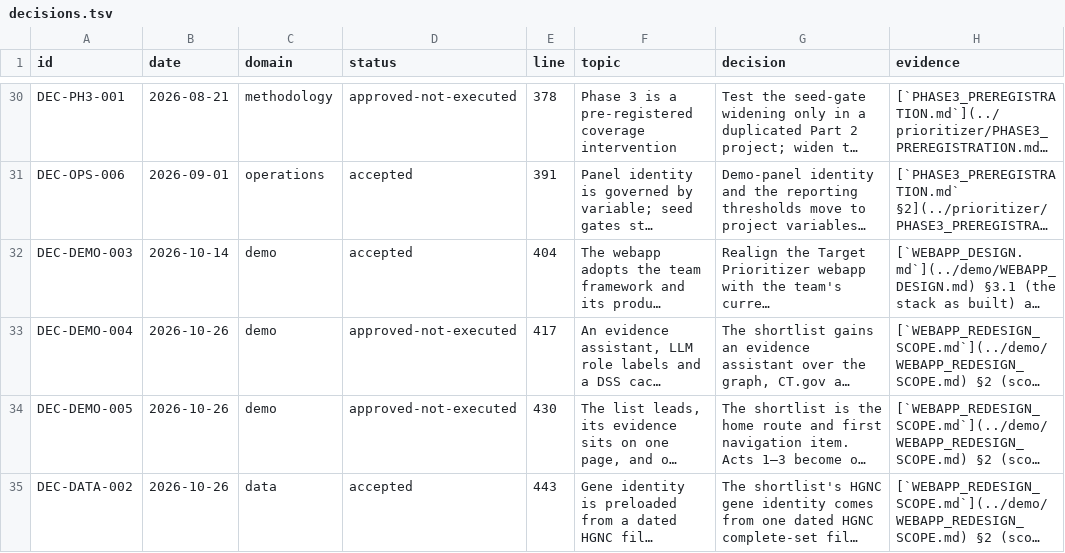
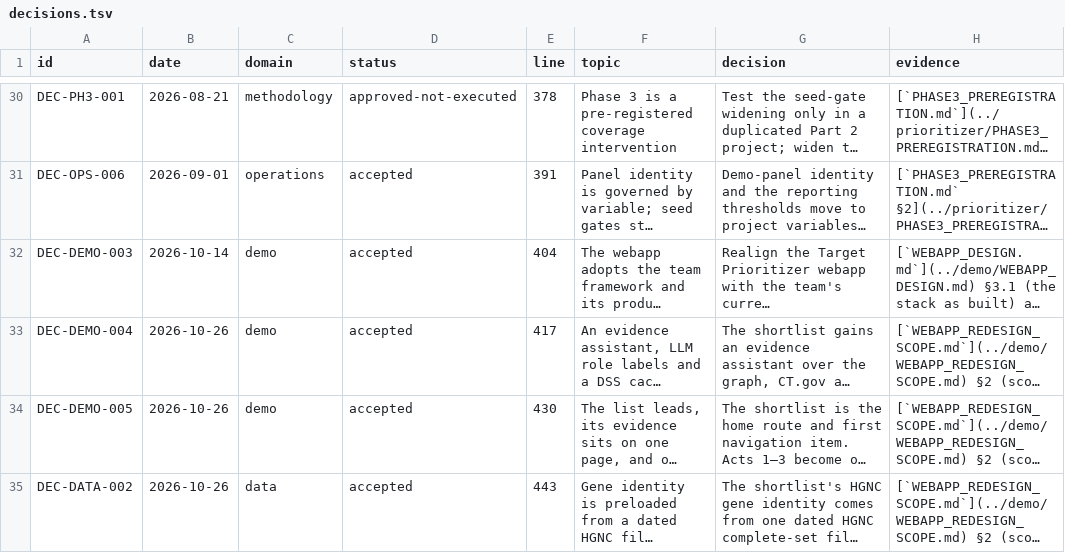
Before and after one commit to lhfudataiku/demo-target-identification, a TSV file: .index/decisions.tsv, drawn as a sheet; only a part is shown, gaps mark what is left out; long unchanged cells end in …; the diff names each change by its address in the sheet, - before the commit and + after, or states it on an @@ line.

```diff
--- a/.index/decisions.tsv
+++ b/.index/decisions.tsv
-D33:D34 (status): approved-not-executed
+D33:D34 (status): accepted
```
Also changed, not shown: .index/claims.tsv, 7 other files.
